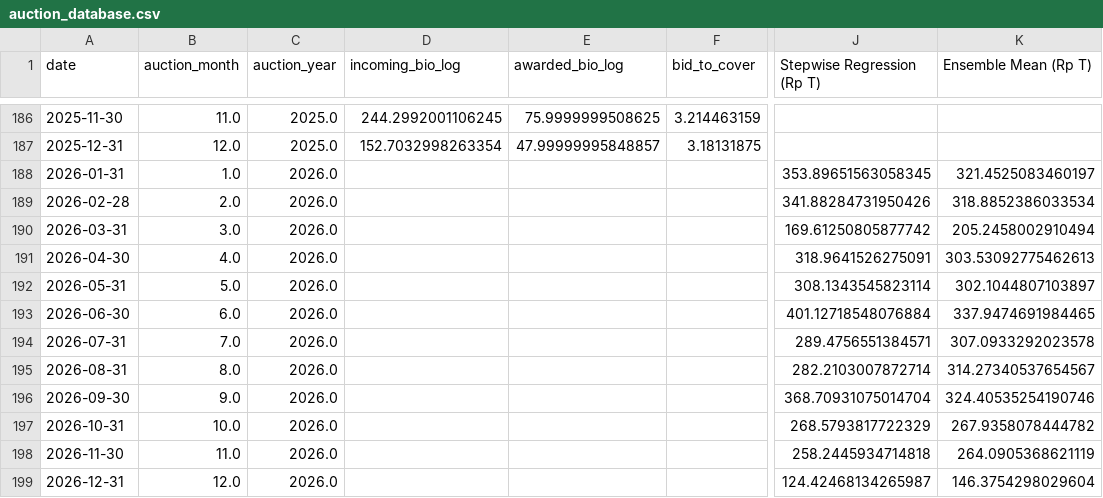
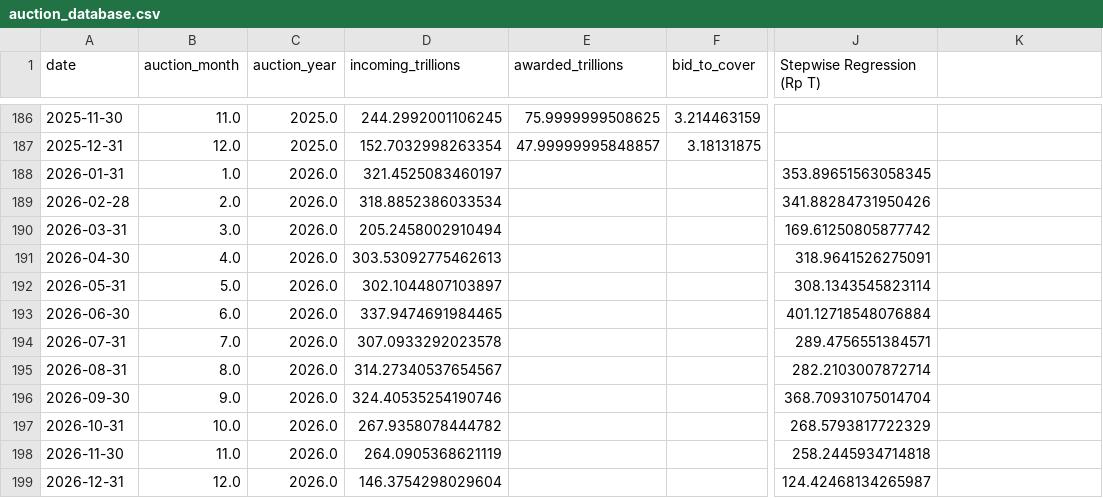
Before and after one commit to arifpras/perisai-bot, a CSV file: database/auction_database.csv, drawn as a sheet; only a part is shown, gaps mark what is left out; the diff names each change by its address in the sheet, - before the commit and + after, or states it on an @@ line.

Commit message:
Feature: Transform auction_database for final use
- For 2026 records: filled incoming_trillions with ensemble mean forecast
- Removed ensemble_mean column (consolidated into incoming_trillions for 2026)
- Renamed columns:
  * incoming_bio_log → incoming_trillions
  * awarded_bio_log → awarded_trillions
- For 2026 records: set awarded_trillions and bid_to_cover to NaN
  * These are not realized yet (forecasts only)
  * Incoming bids in 2026 are forecasting/projection
- auction_database.csv now has 10 columns with 198 records
  * Columns: date, auction_month, auction_year, incoming_trillions, awarded_trillions, bid_to_cover, Random Forest, Gradient Boosting, AdaBoost, Stepwise Regression
  * Historical (2010-2025): 186 records with full data
  * Forecast (2026): 12 records with ensemble incoming forecast, NaN for awarded/bid_to_cover

```diff
--- a/database/auction_database.csv
+++ b/database/auction_database.csv
-D1: incoming_bio_log
+D1: incoming_trillions
-E1: awarded_bio_log
+E1: awarded_trillions
-K1: Ensemble Mean (Rp T)
+K1: (empty)
-D188 (incoming_trillions): (empty)
+D188 (incoming_trillions): 321.4525083460197
-K188: 321.4525083460197
+K188: (empty)
-D189 (incoming_trillions): (empty)
+D189 (incoming_trillions): 318.8852386033534
-K189: 318.8852386033534
+K189: (empty)
-D190 (incoming_trillions): (empty)
+D190 (incoming_trillions): 205.2458002910494
-K190: 205.2458002910494
+K190: (empty)
-D191 (incoming_trillions): (empty)
+D191 (incoming_trillions): 303.53092775462613
-K191: 303.53092775462613
+K191: (empty)
-D192 (incoming_trillions): (empty)
+D192 (incoming_trillions): 302.1044807103897
-K192: 302.1044807103897
+K192: (empty)
-D193 (incoming_trillions): (empty)
+D193 (incoming_trillions): 337.9474691984465
-K193: 337.9474691984465
+K193: (empty)
-D194 (incoming_trillions): (empty)
+D194 (incoming_trillions): 307.0933292023578
-K194: 307.0933292023578
+K194: (empty)
-D195 (incoming_trillions): (empty)
+D195 (incoming_trillions): 314.27340537654567
-K195: 314.27340537654567
+K195: (empty)
-D196 (incoming_trillions): (empty)
+D196 (incoming_trillions): 324.40535254190746
-K196: 324.40535254190746
+K196: (empty)
-D197 (incoming_trillions): (empty)
+D197 (incoming_trillions): 267.9358078444782
-K197: 267.9358078444782
+K197: (empty)
-D198 (incoming_trillions): (empty)
+D198 (incoming_trillions): 264.0905368621119
-K198: 264.0905368621119
+K198: (empty)
-D199 (incoming_trillions): (empty)
+D199 (incoming_trillions): 146.3754298029604
-K199: 146.3754298029604
+K199: (empty)
```
Also changed, not shown: 2 other files.
